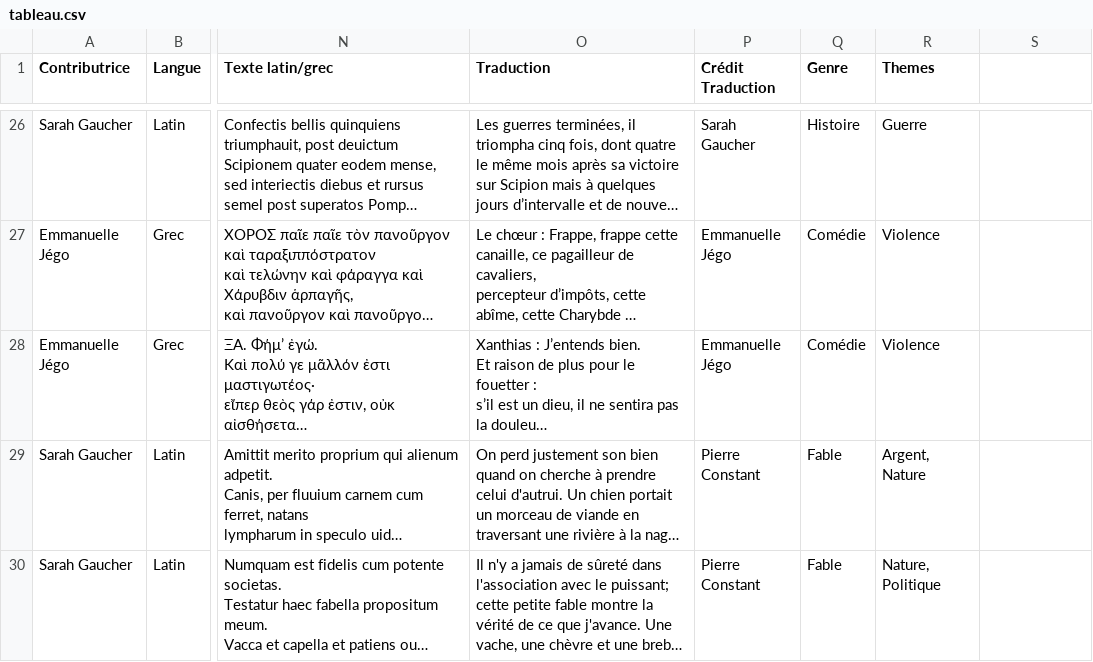
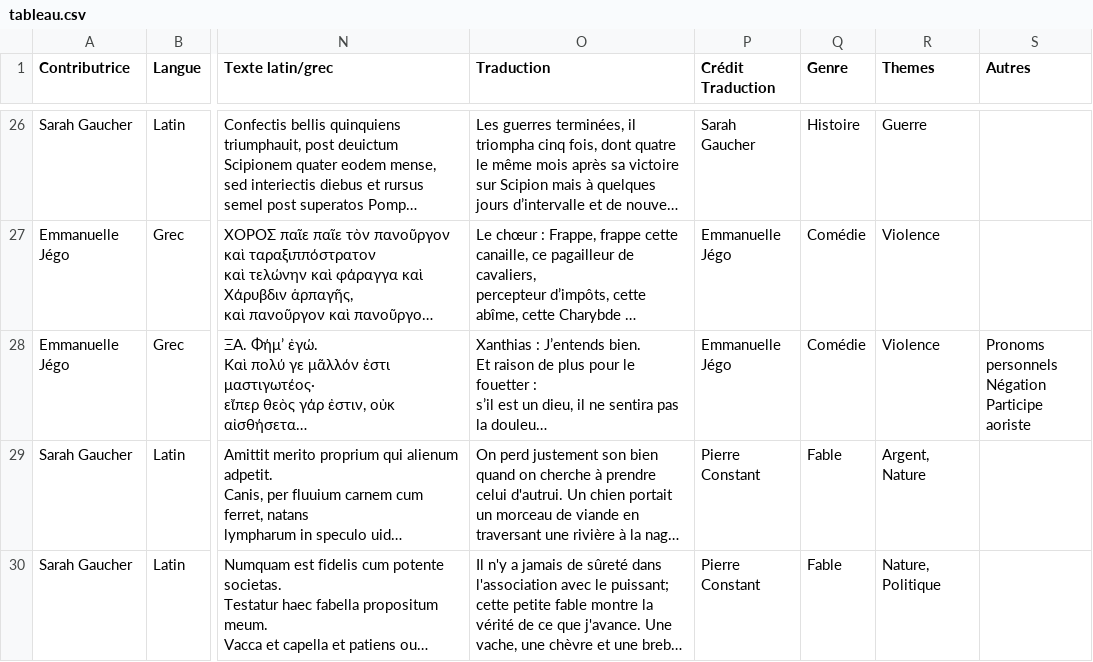
Before and after one commit to gauchers/times_new_roma, a CSV file: csv/tableau.csv, drawn as a sheet; only a part is shown, gaps mark what is left out; long unchanged cells end in …; ↵ is a line break in a cell; the diff covers the shown part only; the diff names each change by its address in the sheet, - before the commit and + after, or states it on an @@ line.

Commit message:
Update tableau.csv

```diff
--- a/csv/tableau.csv
+++ b/csv/tableau.csv
-S1: (empty)
+S1: Autres
-S28 (Autres): (empty)
+S28 (Autres): Pronoms personnels ↵ Négation ↵ Participe aoriste
```
Also changed, not shown: 1 added row and 1 edited cell elsewhere in this file.
